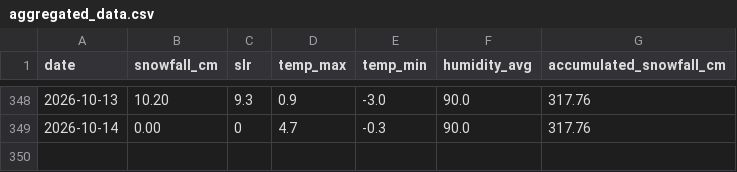
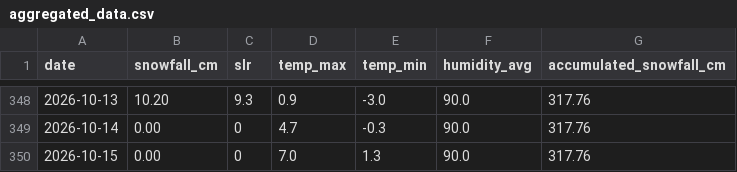
Before and after one commit to fredrikbromee/isitfluffy, a CSV file: data/aggregated_data.csv, drawn as a sheet; only a part is shown, gaps mark what is left out; the diff names each change by its address in the sheet, - before the commit and + after, or states it on an @@ line.

```diff
--- a/data/aggregated_data.csv
+++ b/data/aggregated_data.csv
+row 350: 2026-10-15 | 0.00 | 0 | 7.0 | 1.3 | 90.0 | 317.76
```
Also changed, not shown: data/weather_data.csv.
